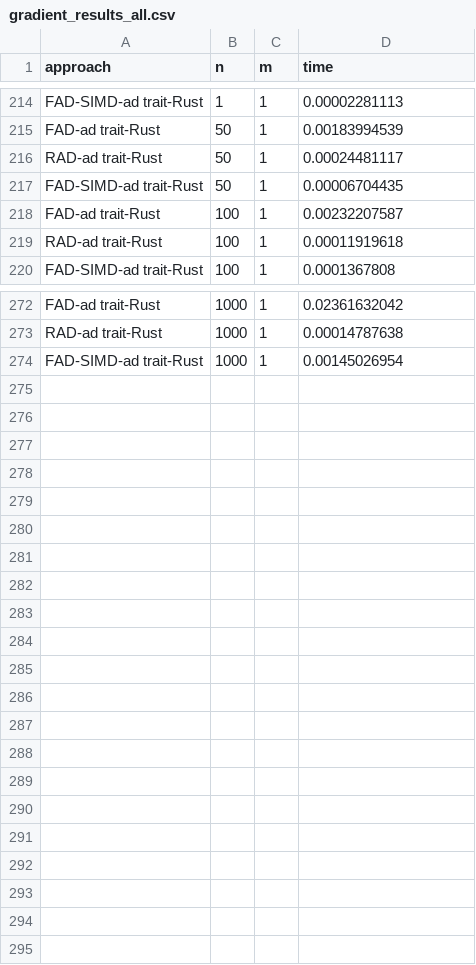
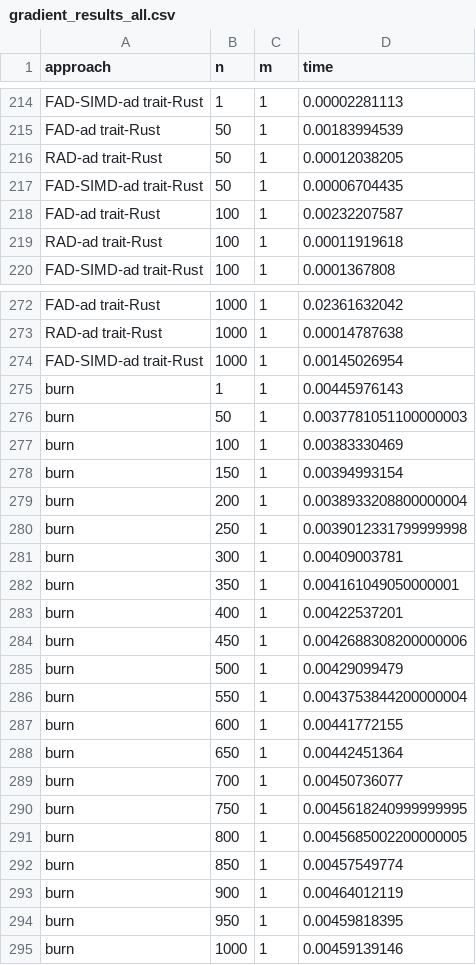
Before and after one commit to chen-dylan-liang/AD-TRAIT, a CSV file: gradient_results_all.csv, drawn as a sheet; only a part is shown, gaps mark what is left out.

```diff
--- a/gradient_results_all.csv
+++ b/gradient_results_all.csv
@@ -215,3 +215,3 @@ FAD-SIMD-ad trait-Rust,1,1,0.00002281113
 FAD-ad trait-Rust,50,1,0.00183994539
-RAD-ad trait-Rust,50,1,0.00024481117
+RAD-ad trait-Rust,50,1,0.00012038205
 FAD-SIMD-ad trait-Rust,50,1,0.00006704435
@@ -274 +274,22 @@ RAD-ad trait-Rust,1000,1,0.00014787638
 FAD-SIMD-ad trait-Rust,1000,1,0.00145026954
+burn,1,1,0.00445976143
+burn,50,1,0.0037781051100000003
+burn,100,1,0.00383330469
+burn,150,1,0.00394993154
+burn,200,1,0.0038933208800000004
+burn,250,1,0.0039012331799999998
+burn,300,1,0.00409003781
+burn,350,1,0.004161049050000001
+burn,400,1,0.00422537201
+burn,450,1,0.0042688308200000006
+burn,500,1,0.00429099479
+burn,550,1,0.0043753844200000004
+burn,600,1,0.00441772155
+burn,650,1,0.00442451364
+burn,700,1,0.00450736077
+burn,750,1,0.0045618240999999995
+burn,800,1,0.0045685002200000005
+burn,850,1,0.00457549774
+burn,900,1,0.00464012119
+burn,950,1,0.00459818395
+burn,1000,1,0.00459139146
```
Also changed, not shown: jacobian_results_all.csv, 3 other files.
